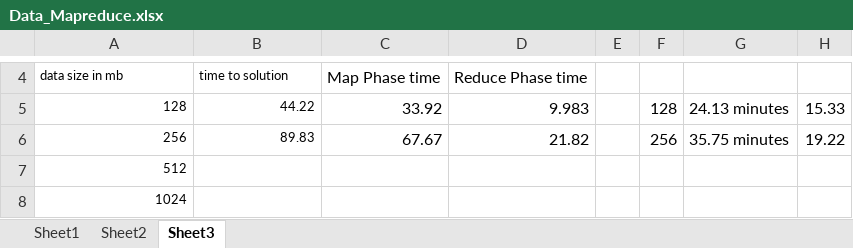
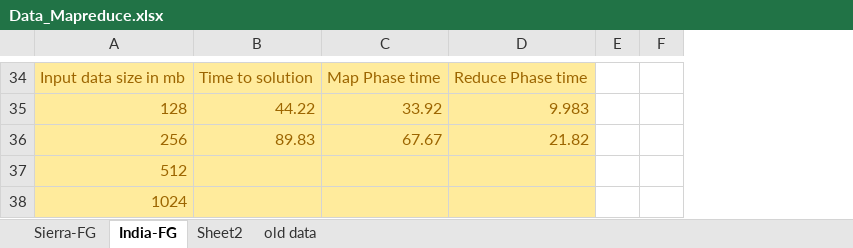
Before and after one commit to saga-project/saga-cpp-legacy-projects, an Excel workbook: papers/terasort/data/Data_Mapreduce.xlsx, sheet India-FG, drawn as a sheet; only a part is shown, gaps mark what is left out; values as stored, in another font and other column widths than the file's, no borders; removed rows and columns are numbered as before the commit, all else as after; the diff covers the shown part only; the diff names each change by its address in the sheet, - before the commit and + after, or states it on an @@ line.

Commit message:
New data on Sierra-FG
git-svn-id: file://localhost/tmp/svn2git/svn@3106 defb5e50-622e-49ec-a68e-d72c7db87b45

```diff
--- a/papers/terasort/data/Data_Mapreduce.xlsx (sheet India-FG)
+++ b/papers/terasort/data/Data_Mapreduce.xlsx (sheet India-FG)
-sheet tab: Sheet1
+sheet tab: old data
-sheet tab: Sheet3
+sheet tab: India-FG
+sheet tab: Sierra-FG
@@ sheet tab order changed: Sierra-FG | India-FG | Sheet2 | old data @@
-column E, empty
-column F, rows 5-6: 128 | 256
-column G, rows 5-6: 24.13 minutes | 35.75 minutes
-column H, rows 5-6: 15.33 | 19.22
+column E, empty
+column F, empty
-A34: data size in mb
+A34: Input data size in mb
-A34:D38 fill: none
+A34:D38 fill: #FFEB9C
-A34:D36 text colour: black
+A34:D36 text colour: #9C6500
@@ A34:B36 text size: larger @@
-B34: time to solution
+B34: Time to solution
-A37:A38 text colour: black
+A37:A38 text colour: #9C6500, text size: larger
```
Also changed, not shown: 30 added rows, 3 edited cells and cell formats elsewhere in this sheet, sheet old data, charts or pictures.
